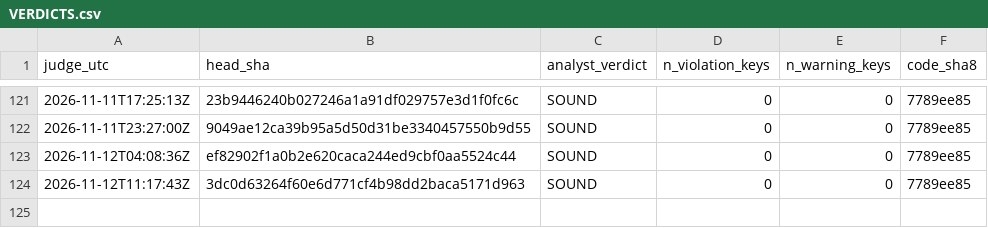
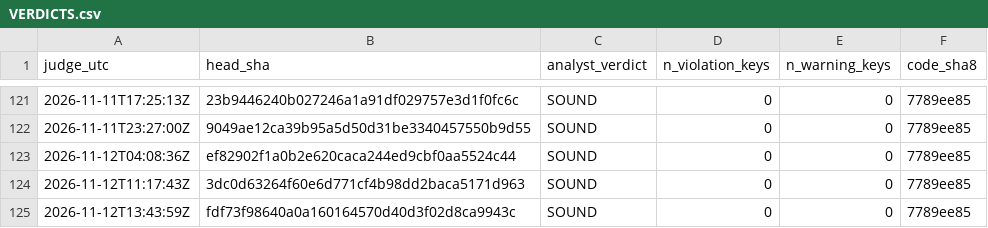
Before and after one commit to Mohamedalhaaj/gold-forward-watch, a CSV file: reports/judge_analyst/VERDICTS.csv, drawn as a sheet; only a part is shown, gaps mark what is left out; the diff names each change by its address in the sheet, - before the commit and + after, or states it on an @@ line.

```diff
--- a/reports/judge_analyst/VERDICTS.csv
+++ b/reports/judge_analyst/VERDICTS.csv
+row 125: 2026-11-12T13:43:59Z | fdf73f98640a0a160164570d40d3f02d8ca9943c | SOUND | 0 | 0 | 7789ee85
```
Also changed, not shown: reports/judge_analyst/evidence.csv, reports/judge_analyst/halves.csv, 4 other files.
